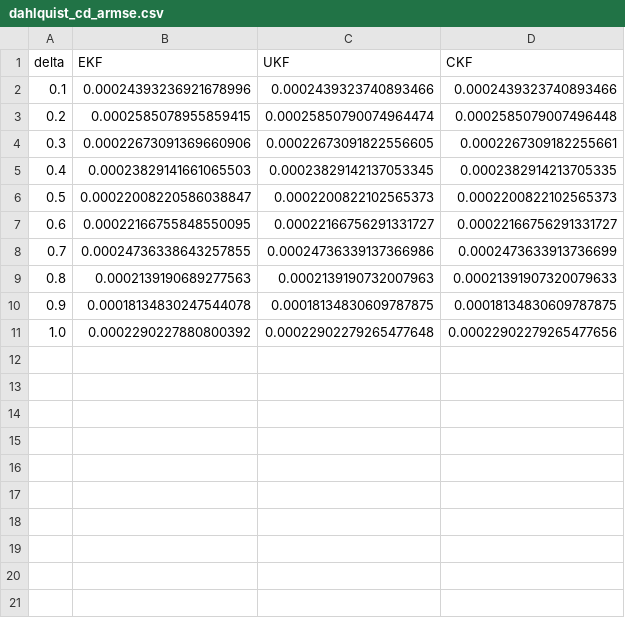
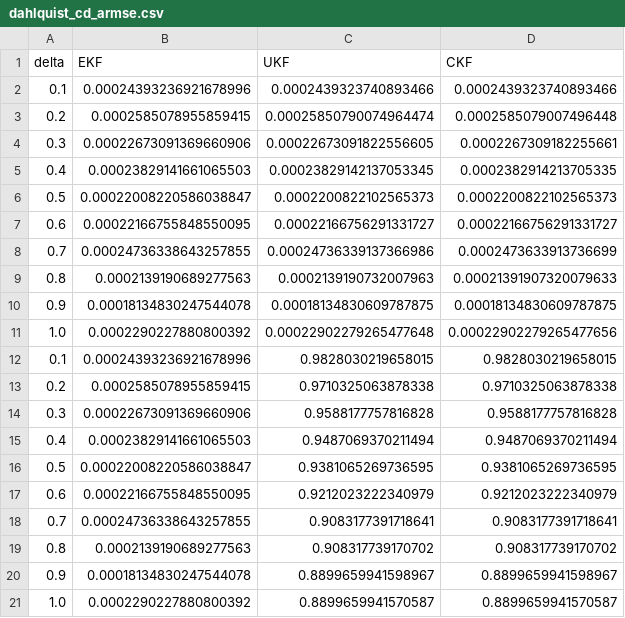
Before and after one commit to priyankbehera/ID-EKF-for-Stiff-Stochastic-Continuous-Discrete-State-Estimation, a CSV file: results/dahlquist_cd_armse.csv, drawn as a sheet.

```diff
--- a/results/dahlquist_cd_armse.csv
+++ b/results/dahlquist_cd_armse.csv
@@ -11 +11,11 @@ delta,EKF,UKF,CKF
 1.0,0.0002290227880800392,0.00022902279265477648,0.00022902279265477656
+0.1,0.00024393236921678996,0.9828030219658015,0.9828030219658015
+0.2,0.0002585078955859415,0.9710325063878338,0.9710325063878338
+0.3,0.00022673091369660906,0.9588177757816828,0.9588177757816828
+0.4,0.00023829141661065503,0.9487069370211494,0.9487069370211494
+0.5,0.00022008220586038847,0.9381065269736595,0.9381065269736595
+0.6,0.00022166755848550095,0.9212023222340979,0.9212023222340979
+0.7,0.00024736338643257855,0.9083177391718641,0.9083177391718641
+0.8,0.0002139190689277563,0.908317739170702,0.908317739170702
+0.9,0.00018134830247544078,0.8899659941598967,0.8899659941598967
+1.0,0.0002290227880800392,0.8899659941570587,0.8899659941570587
```
Also changed, not shown: 18 other files.
